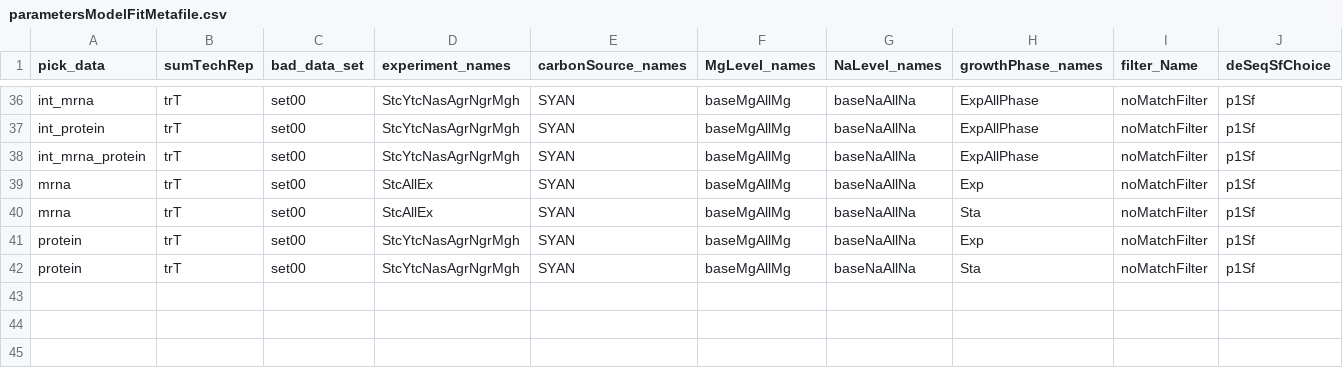
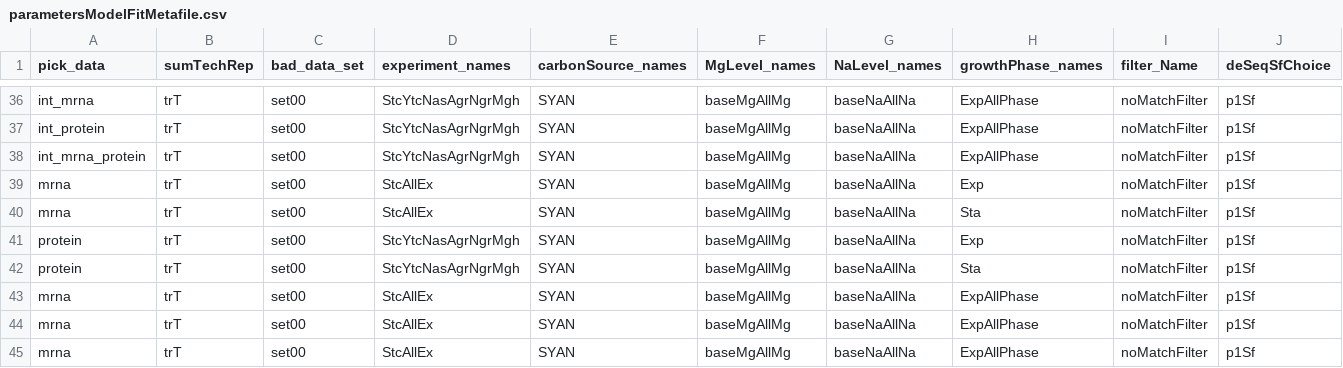
Before and after one commit to umutcaglar/ecoli_learning_bacterial_response_optimization, a CSV file: b_results/parametersModelFitMetafile.csv, drawn as a sheet; only a part is shown, gaps mark what is left out; rows hold the shown columns only; the diff names each change by its address in the sheet, - before the commit and + after, or states it on an @@ line.

```diff
--- a/b_results/parametersModelFitMetafile.csv
+++ b/b_results/parametersModelFitMetafile.csv
+row 43: mrna | trT | set00 | StcAllEx | SYAN | baseMgAllMg | baseNaAllNa | ExpAllPhase | noMatchFilter | p1Sf
+row 44: mrna | trT | set00 | StcAllEx | SYAN | baseMgAllMg | baseNaAllNa | ExpAllPhase | noMatchFilter | p1Sf
+row 45: mrna | trT | set00 | StcAllEx | SYAN | baseMgAllMg | baseNaAllNa | ExpAllPhase | noMatchFilter | p1Sf
```
Also changed, not shown: 5 other files.
